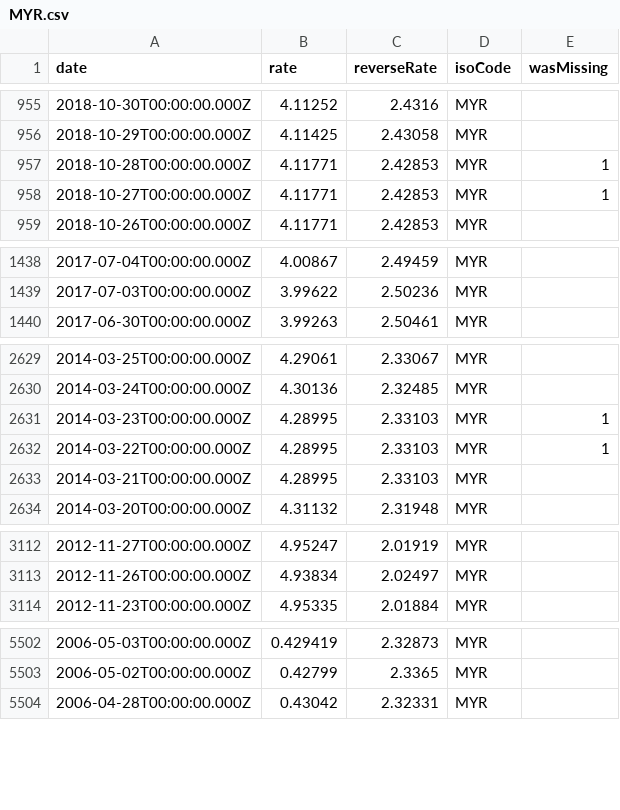
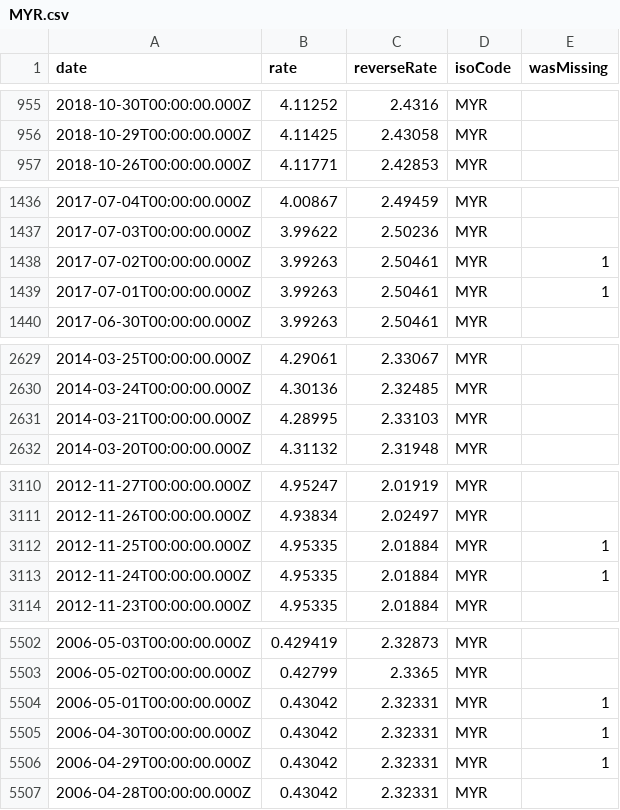
Before and after one commit to LubomirGeorgiev/bnb-currency-exchange-rates, a CSV file: data/MYR.csv, drawn as a sheet; only a part is shown, gaps mark what is left out; the diff covers the shown part only.

```diff
--- a/data/MYR.csv
+++ b/data/MYR.csv
@@ -956,4 +956,2 @@
 "2018-10-29T00:00:00.000Z","4.11425","2.43058","MYR",
-"2018-10-28T00:00:00.000Z","4.11771","2.42853","MYR",1
-"2018-10-27T00:00:00.000Z","4.11771","2.42853","MYR",1
 "2018-10-26T00:00:00.000Z","4.11771","2.42853","MYR",
@@ -1439,2 +1437,4 @@
 "2017-07-03T00:00:00.000Z","3.99622","2.50236","MYR",
+"2017-07-02T00:00:00.000Z","3.99263","2.50461","MYR",1
+"2017-07-01T00:00:00.000Z","3.99263","2.50461","MYR",1
 "2017-06-30T00:00:00.000Z","3.99263","2.50461","MYR",
@@ -2630,4 +2630,2 @@
 "2014-03-24T00:00:00.000Z","4.30136","2.32485","MYR",
-"2014-03-23T00:00:00.000Z","4.28995","2.33103","MYR",1
-"2014-03-22T00:00:00.000Z","4.28995","2.33103","MYR",1
 "2014-03-21T00:00:00.000Z","4.28995","2.33103","MYR",
@@ -3113,2 +3111,4 @@
 "2012-11-26T00:00:00.000Z","4.93834","2.02497","MYR",
+"2012-11-25T00:00:00.000Z","4.95335","2.01884","MYR",1
+"2012-11-24T00:00:00.000Z","4.95335","2.01884","MYR",1
 "2012-11-23T00:00:00.000Z","4.95335","2.01884","MYR",
@@ -5503,2 +5503,5 @@
 "2006-05-02T00:00:00.000Z","0.42799","2.3365","MYR",
+"2006-05-01T00:00:00.000Z","0.43042","2.32331","MYR",1
+"2006-04-30T00:00:00.000Z","0.43042","2.32331","MYR",1
+"2006-04-29T00:00:00.000Z","0.43042","2.32331","MYR",1
 "2006-04-28T00:00:00.000Z","0.43042","2.32331","MYR",
```
Also changed, not shown: 2 added rows and 2 removed rows elsewhere in this file, data/HRK.csv, data/IDR.csv, 40 other files.
